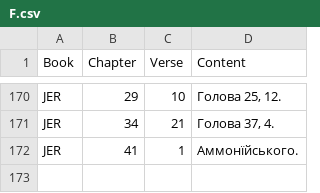
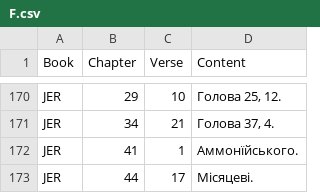
Before and after one commit to seesmof/Biblija-Kulisha, a CSV file: logs/F.csv, drawn as a sheet; only a part is shown, gaps mark what is left out.

```diff
--- a/logs/F.csv
+++ b/logs/F.csv
@@ -172 +172,2 @@ JER,34,21,"Голова 37, 4."
 JER,41,1,"Аммонїйського."
+JER,44,17,"Місяцеві."
```
Also changed, not shown: 2 other files.
